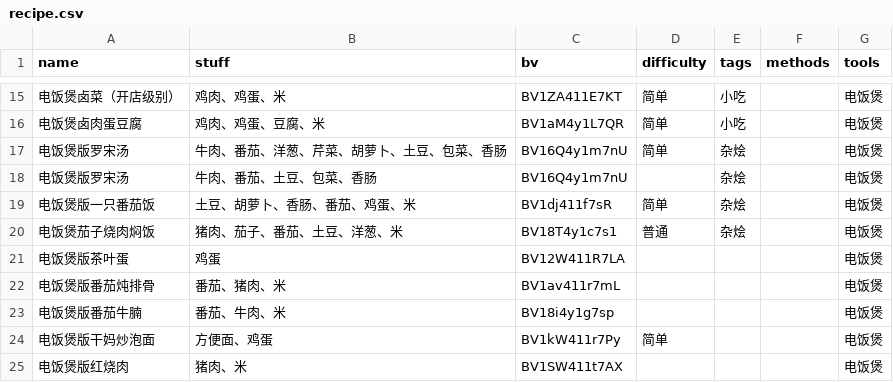
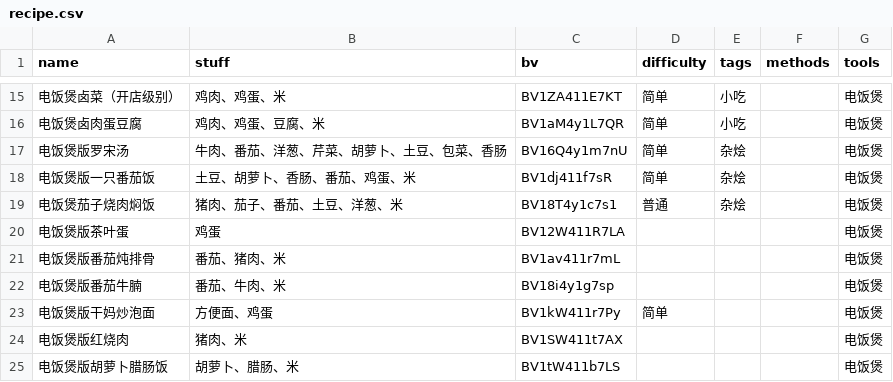
Before and after one commit to YunYouJun/cook, a CSV file: data/recipe.csv, drawn as a sheet; only a part is shown, gaps mark what is left out; the shorter side is filled out with more unchanged rows.

```diff
--- a/data/recipe.csv
+++ b/data/recipe.csv
@@ -17,3 +17,2 @@
 电饭煲版罗宋汤,牛肉、番茄、洋葱、芹菜、胡萝卜、土豆、包菜、香肠,BV16Q4y1m7nU,简单,杂烩,,电饭煲,
-电饭煲版罗宋汤,牛肉、番茄、土豆、包菜、香肠,BV16Q4y1m7nU,,杂烩,,电饭煲,
 电饭煲版一只番茄饭,土豆、胡萝卜、香肠、番茄、鸡蛋、米,BV1dj411f7sR,简单,杂烩,,电饭煲,
```
Also changed, not shown: 15 other files.
